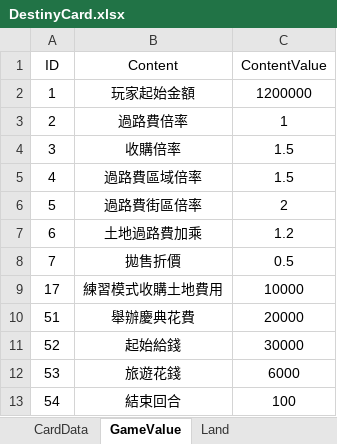
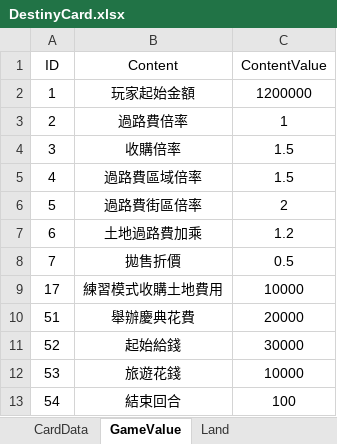
Before and after one commit to Jiang0414/UnityProject_RichLand, an Excel workbook: RichLand_ver2021-2/Assets/13_Excel/Card/DestinyCard.xlsx, sheet GameValue, drawn as a sheet; values as stored, in another font and other column widths than the file's, no borders; the diff names each change by its address in the sheet, - before the commit and + after, or states it on an @@ line.

```diff
--- a/RichLand_ver2021-2/Assets/13_Excel/Card/DestinyCard.xlsx (sheet GameValue)
+++ b/RichLand_ver2021-2/Assets/13_Excel/Card/DestinyCard.xlsx (sheet GameValue)
-C12 (ContentValue): 6000
+C12 (ContentValue): 10000
```
Also changed, not shown: 6 other files.
